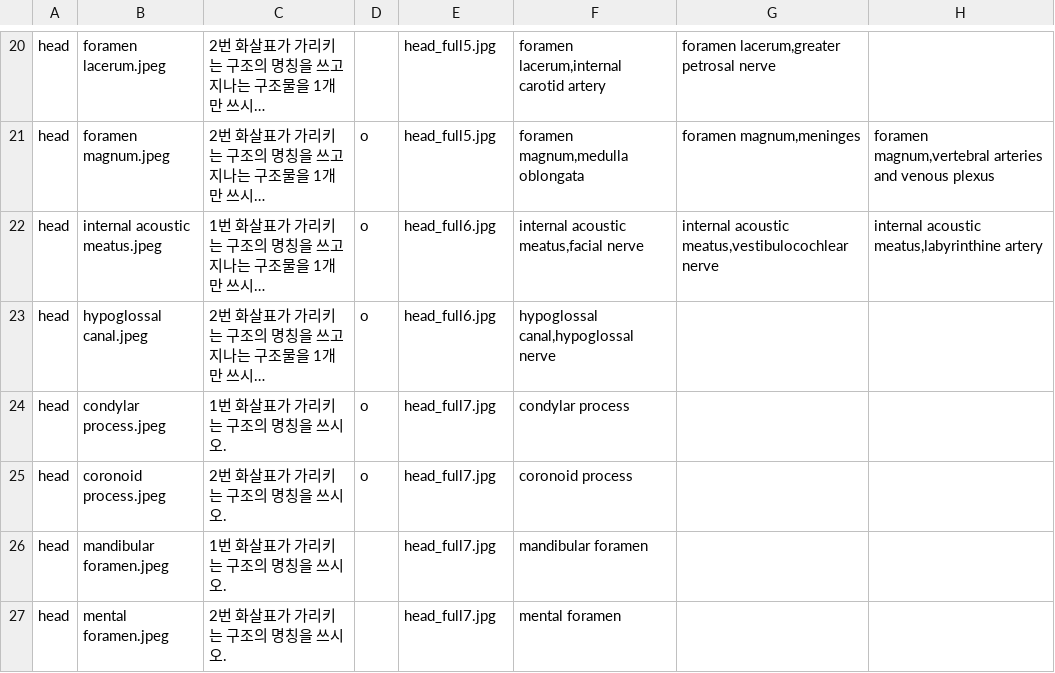
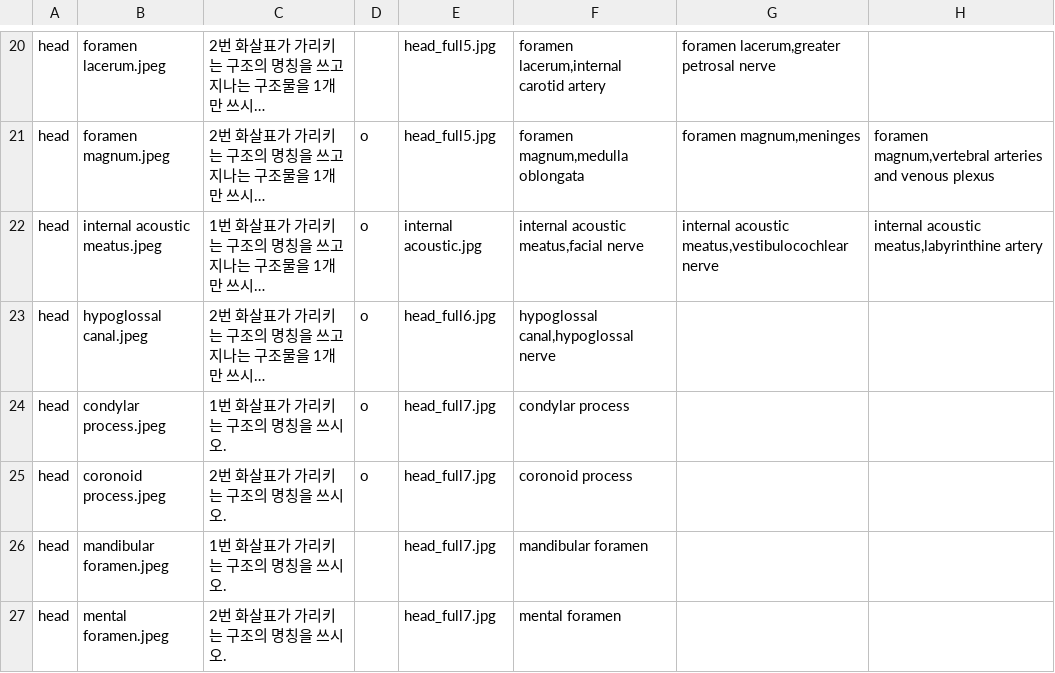
Before and after one commit to syxga/bone-exam-web, a CSV file: data.csv, drawn as a sheet; only a part is shown, gaps mark what is left out; long unchanged cells end in …; the diff names each change by its address in the sheet, - before the commit and + after, or states it on an @@ line.

Commit message:
Add files via upload

```diff
--- a/data.csv
+++ b/data.csv
-E22: head_full6.jpg
+E22: internal acoustic.jpg
```
